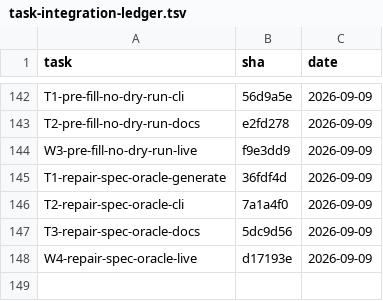
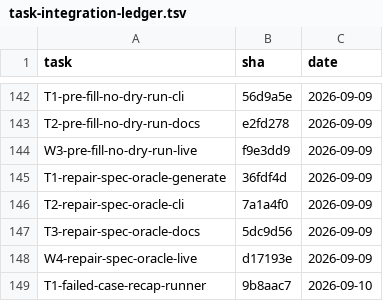
Before and after one commit to 2026-Engineering-Contest/MCPeak, a TSV file: docs/task-integration-ledger.tsv, drawn as a sheet; only a part is shown, gaps mark what is left out.

```diff
--- a/docs/task-integration-ledger.tsv
+++ b/docs/task-integration-ledger.tsv
@@ -148 +148,2 @@ T3-repair-spec-oracle-docs	5dc9d56	2026-09-09
 W4-repair-spec-oracle-live	d17193e	2026-09-09
+T1-failed-case-recap-runner	9b8aac7	2026-09-10
```
